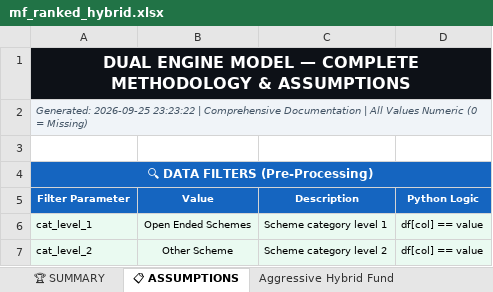
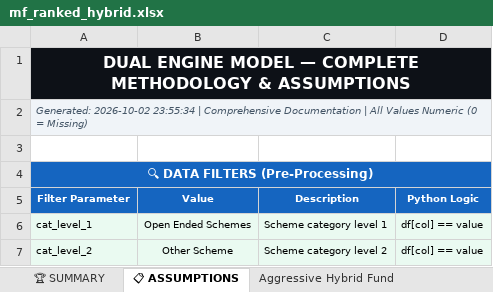
Before and after one commit to rahulshirke7951/amfi-mf-ranker-hybrid, an Excel workbook: output/mf_ranked_hybrid.xlsx, sheet 📋 ASSUMPTIONS, drawn as a sheet; only a part is shown; values as stored, in another font and other column widths than the file's, no borders; the diff names each change by its address in the sheet, - before the commit and + after, or states it on an @@ line.

```diff
--- a/output/mf_ranked_hybrid.xlsx (sheet 📋 ASSUMPTIONS)
+++ b/output/mf_ranked_hybrid.xlsx (sheet 📋 ASSUMPTIONS)
-A2 (Filter Parameter): Generated: 2026-09-25 23:23:22 | Comprehensive…
+A2 (Filter Parameter): Generated: 2026-10-02 23:55:34 | Comprehensive…
```
